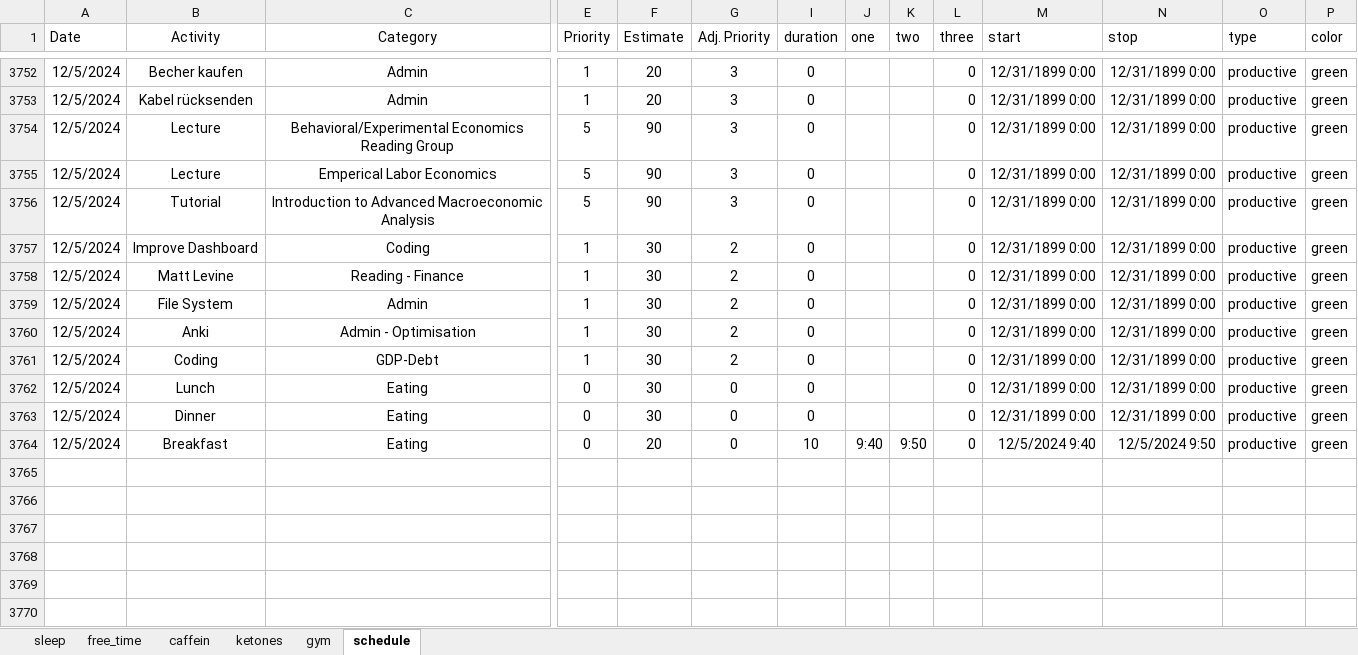
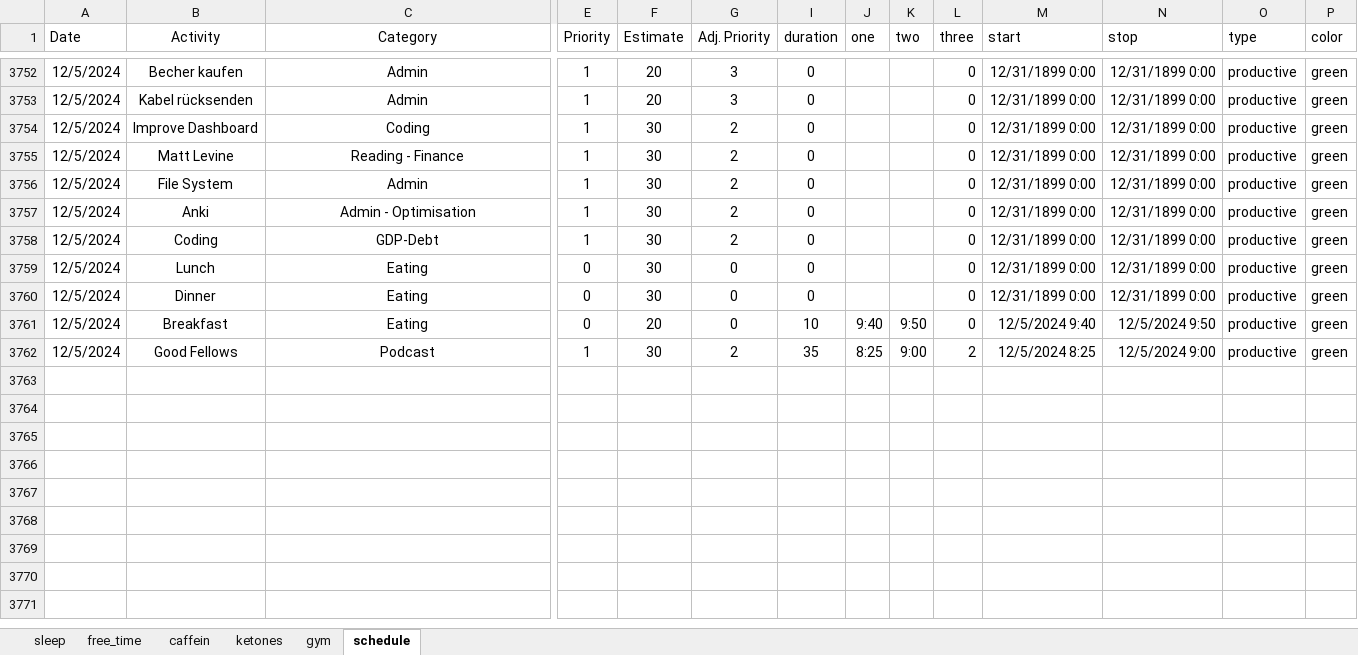
Before and after one commit to chris-kremer/dashapp, an Excel workbook: Data_10.04.24.xlsx, sheet schedule, drawn as a sheet; only a part is shown, gaps mark what is left out; the shorter side is filled out with more unchanged rows; values as stored, in another font and other column widths than the file's, no borders; conditional formats not drawn; removed rows and columns are numbered as before the commit, all else as after; rows hold the shown columns only; the diff names each change by its address in the sheet, - before the commit and + after, or states it on an @@ line.

Commit message:
Automated update for Excel file

```diff
--- a/Data_10.04.24.xlsx (sheet schedule)
+++ b/Data_10.04.24.xlsx (sheet schedule)
-row 3754: 12/5/2024 | Lecture | Behavioral/Experimental Economics Reading Group | 5 | 90 | 3 | 0 |  |  | 0 | 12/31/1899 0:00 | 12/31/1899 0:00 | productive | green
-row 3755: 12/5/2024 | Lecture | Emperical Labor Economics | 5 | 90 | 3 | 0 |  |  | 0 | 12/31/1899 0:00 | 12/31/1899 0:00 | productive | green
-row 3756: 12/5/2024 | Tutorial | Introduction to Advanced Macroeconomic Analysis | 5 | 90 | 3 | 0 |  |  | 0 | 12/31/1899 0:00 | 12/31/1899 0:00 | productive | green
-row 3762: (empty)
+row 3762: 12/5/2024 | Good Fellows | Podcast | 1 | 30 | 2 | 35 | 8:25 | 9:00 | 2 | 12/5/2024 8:25 | 12/5/2024 9:00 | productive | green
```
Also changed, not shown: formulas that keep their value.
